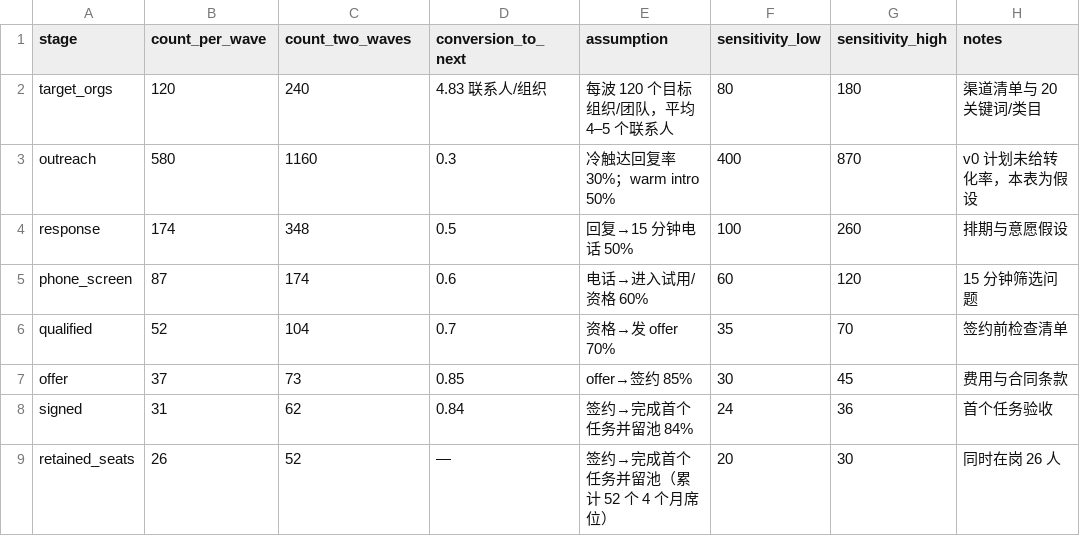
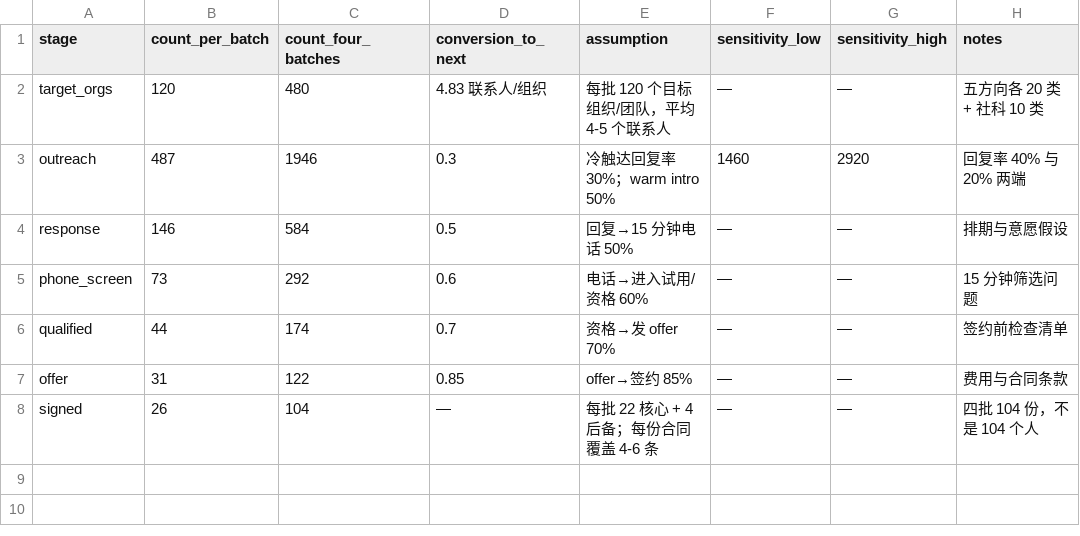
Before and after one commit to Luckydajiupro/ale-500-design, a CSV file: work/expert-supply/data/recruitment-funnel.csv, drawn as a sheet.

```diff
--- a/work/expert-supply/data/recruitment-funnel.csv
+++ b/work/expert-supply/data/recruitment-funnel.csv
@@ -1,9 +1,8 @@
-stage,count_per_wave,count_two_waves,conversion_to_next,assumption,sensitivity_low,sensitivity_high,notes
-target_orgs,120,240,4.83 联系人/组织,每波 120 个目标组织/团队，平均 4–5 个联系人,80,180,渠道清单与 20 关键词/类目
-outreach,580,1160,0.3,冷触达回复率 30%；warm intro 50%,400,870,v0 计划未给转化率，本表为假设
-response,174,348,0.5,回复→15 分钟电话 50%,100,260,排期与意愿假设
-phone_screen,87,174,0.6,电话→进入试用/资格 60%,60,120,15 分钟筛选问题
-qualified,52,104,0.7,资格→发 offer 70%,35,70,签约前检查清单
-offer,37,73,0.85,offer→签约 85%,30,45,费用与合同条款
-signed,31,62,0.84,签约→完成首个任务并留池 84%,24,36,首个任务验收
-retained_seats,26,52,—,签约→完成首个任务并留池（累计 52 个 4 个月席位）,20,30,同时在岗 26 人
+stage,count_per_batch,count_four_batches,conversion_to_next,assumption,sensitivity_low,sensitivity_high,notes
+target_orgs,120,480,4.83 联系人/组织,每批 120 个目标组织/团队，平均 4-5 个联系人,—,—,五方向各 20 类 + 社科 10 类
+outreach,487,1946,0.3,冷触达回复率 30%；warm intro 50%,1460,2920,回复率 40% 与 20% 两端
+response,146,584,0.5,回复→15 分钟电话 50%,—,—,排期与意愿假设
+phone_screen,73,292,0.6,电话→进入试用/资格 60%,—,—,15 分钟筛选问题
+qualified,44,174,0.7,资格→发 offer 70%,—,—,签约前检查清单
+offer,31,122,0.85,offer→签约 85%,—,—,费用与合同条款
+signed,26,104,—,每批 22 核心 + 4 后备；每份合同覆盖 4-6 条,—,—,四批 104 份，不是 104 个人
```
Also changed, not shown: work/expert-supply/data/batch-plan.csv, work/expert-supply/data/expert-capacity-model.csv, 5 other files.
